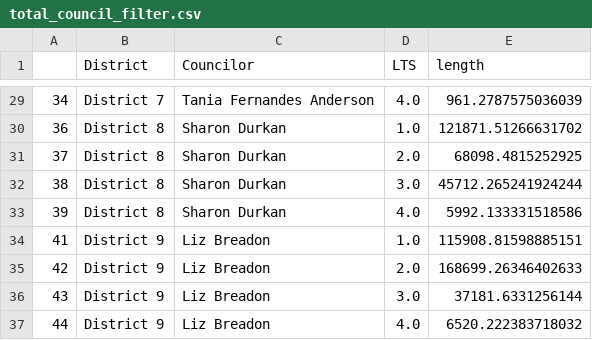
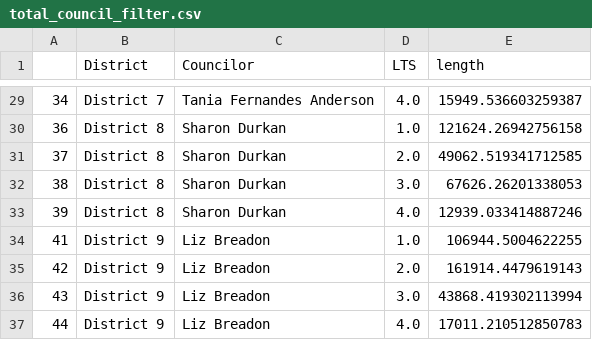
Before and after one commit to BostonCyclistsUnion/StressMap, a CSV file: total_council_filter.csv, drawn as a sheet; only a part is shown, gaps mark what is left out; the diff covers the shown part only.

```diff
--- a/total_council_filter.csv
+++ b/total_council_filter.csv
@@ -29,9 +29,9 @@
-34,District 7,Tania Fernandes Anderson,4.0,961.2787575036039
-36,District 8,Sharon Durkan,1.0,121871.51266631702
-37,District 8,Sharon Durkan,2.0,68098.4815252925
-38,District 8,Sharon Durkan,3.0,45712.265241924244
-39,District 8,Sharon Durkan,4.0,5992.133331518586
-41,District 9,Liz Breadon,1.0,115908.81598885151
-42,District 9,Liz Breadon,2.0,168699.26346402633
-43,District 9,Liz Breadon,3.0,37181.6331256144
-44,District 9,Liz Breadon,4.0,6520.222383718032
+34,District 7,Tania Fernandes Anderson,4.0,15949.536603259387
+36,District 8,Sharon Durkan,1.0,121624.26942756158
+37,District 8,Sharon Durkan,2.0,49062.519341712585
+38,District 8,Sharon Durkan,3.0,67626.26201338053
+39,District 8,Sharon Durkan,4.0,12939.033414887246
+41,District 9,Liz Breadon,1.0,106944.5004622255
+42,District 9,Liz Breadon,2.0,161914.4479619143
+43,District 9,Liz Breadon,3.0,43868.419302113994
+44,District 9,Liz Breadon,4.0,17011.210512850783
```
Also changed, not shown: 27 edited cells elsewhere in this file, total_city.csv, total_council.csv, 3 other files.
